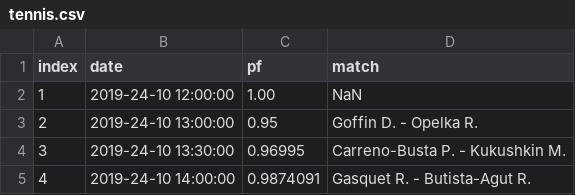
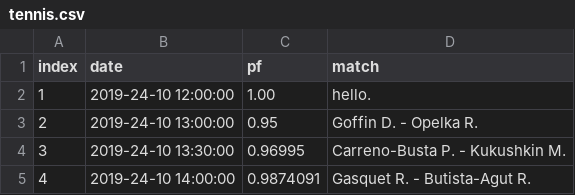
Before and after one commit to mlpanda/tennis, a CSV file: tennis.csv, drawn as a sheet.

Commit message:
Update tennis.csv

```diff
--- a/tennis.csv
+++ b/tennis.csv
@@ -1,3 +1,3 @@
 index,date,pf,match
-1,2019-24-10 12:00:00,1.00,NaN
+1,2019-24-10 12:00:00,1.00,hello.
 2,2019-24-10 13:00:00,0.95,Goffin D. - Opelka R.
```
